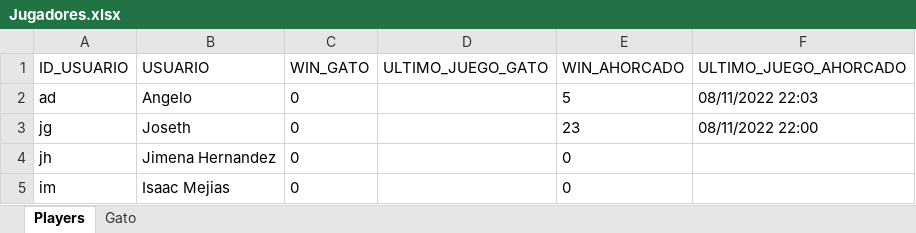
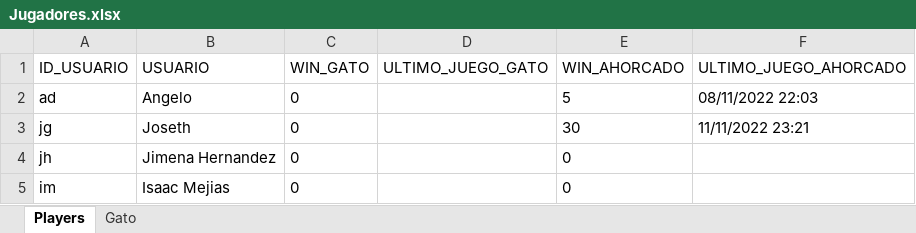
Before and after one commit to Joseth-04/PB01, an Excel workbook: Jugadores.xlsx, sheet Players, drawn as a sheet; values as stored, in another font and other column widths than the file's, no borders; the diff names each change by its address in the sheet, - before the commit and + after, or states it on an @@ line.

```diff
--- a/Jugadores.xlsx (sheet Players)
+++ b/Jugadores.xlsx (sheet Players)
-E3 (WIN_AHORCADO): 23
+E3 (WIN_AHORCADO): 30
-F3 (ULTIMO_JUEGO_AHORCADO): 08/11/2022 22:00
+F3 (ULTIMO_JUEGO_AHORCADO): 11/11/2022 23:21
```
Also changed, not shown: 5 other files.
